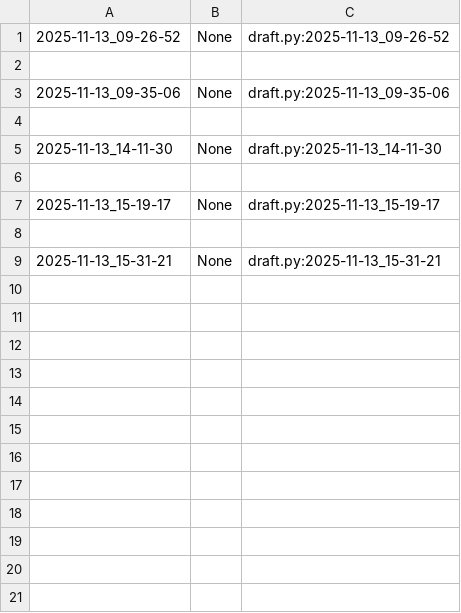
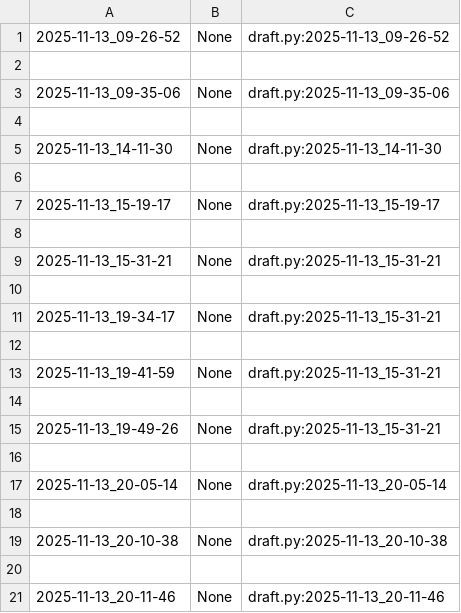
Before and after one commit to qxcode-course/poo-rc-bloco-c-kauatavaares, a CSV file: myrep/.tko/track/poo@lapiseira/track.csv, drawn as a sheet.

```diff
--- a/myrep/.tko/track/poo@lapiseira/track.csv
+++ b/myrep/.tko/track/poo@lapiseira/track.csv
@@ -9 +9,13 @@
 2025-11-13_15-31-21,None,draft.py:2025-11-13_15-31-21
+
+2025-11-13_19-34-17,None,draft.py:2025-11-13_15-31-21
+
+2025-11-13_19-41-59,None,draft.py:2025-11-13_15-31-21
+
+2025-11-13_19-49-26,None,draft.py:2025-11-13_15-31-21
+
+2025-11-13_20-05-14,None,draft.py:2025-11-13_20-05-14
+
+2025-11-13_20-10-38,None,draft.py:2025-11-13_20-10-38
+
+2025-11-13_20-11-46,None,draft.py:2025-11-13_20-11-46
```
Also changed, not shown: 5 other files.
